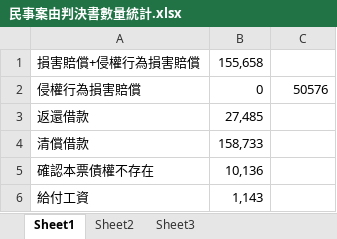
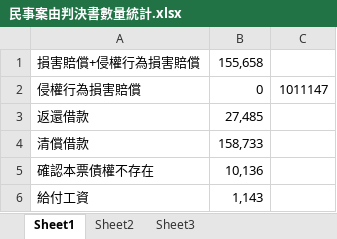
Before and after one commit to TinoHsu/2019LegalTechCompetition, an Excel workbook: file_name_list_wReaon/民事案由判決書數量統計.xlsx, sheet Sheet1, drawn as a sheet; only a part is shown; values as stored, in another font and other column widths than the file's, no borders; the diff names each change by its address in the sheet, - before the commit and + after, or states it on an @@ line.

```diff
--- a/file_name_list_wReaon/民事案由判決書數量統計.xlsx (sheet Sheet1)
+++ b/file_name_list_wReaon/民事案由判決書數量統計.xlsx (sheet Sheet1)
-C2: 50576
+C2: 1011147
```
Also changed, not shown: 7 other files.
